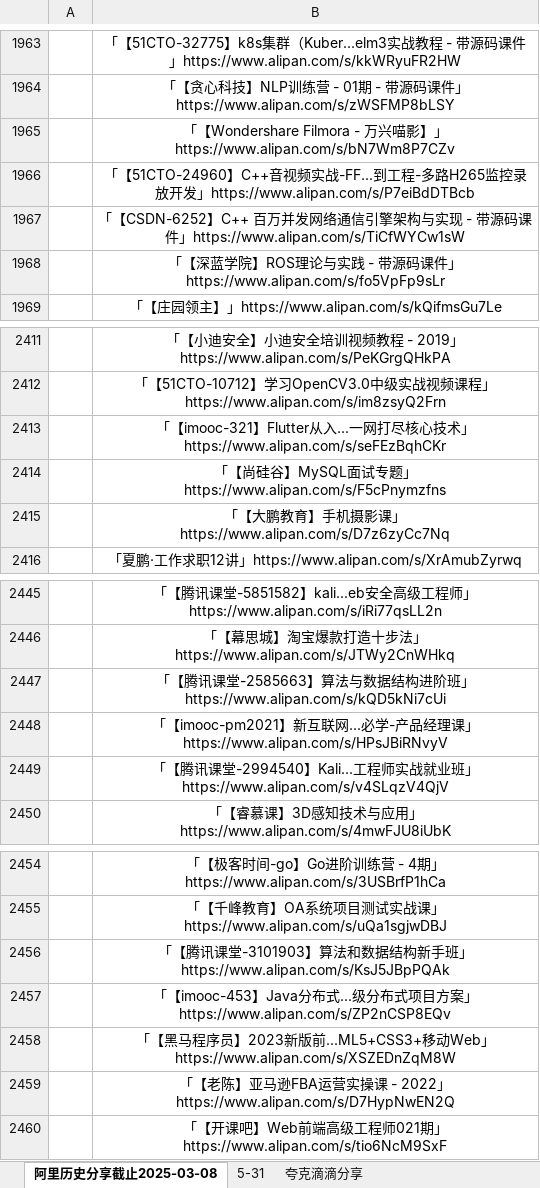
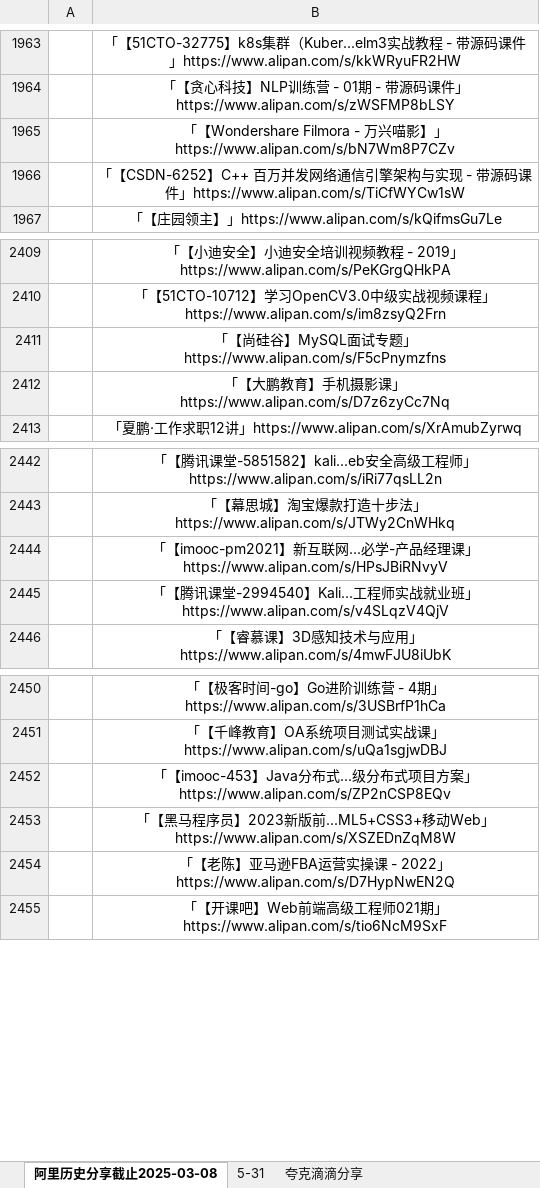
Before and after one commit to mitjavaz/memo, an Excel workbook: .ready/夸克滴滴分享.xlsx, sheet 阿里历史分享截止2025-03-08, drawn as a sheet; only a part is shown, gaps mark what is left out; values as stored, in another font and other column widths than the file's, no borders; the diff names each change by its address in the sheet, - before the commit and + after, or states it on an @@ line.

```diff
--- a/.ready/夸克滴滴分享.xlsx (sheet 阿里历史分享截止2025-03-08)
+++ b/.ready/夸克滴滴分享.xlsx (sheet 阿里历史分享截止2025-03-08)
-row 1966:  | 「【51CTO-24960】C++音视频实战-FF...到工程-多路H265监控录放开发」https://www.alipan.com/s/P7eiBdDTBcb
-row 1968:  | 「【深蓝学院】ROS理论与实践 - 带源码课件」https://www.alipan.com/s/fo5VpFp9sLr
-row 2413:  | 「【imooc-321】Flutter从入...一网打尽核心技术」https://www.alipan.com/s/seFEzBqhCKr
-row 2447:  | 「【腾讯课堂-2585663】算法与数据结构进阶班」https://www.alipan.com/s/kQD5kNi7cUi
-row 2456:  | 「【腾讯课堂-3101903】算法和数据结构新手班」https://www.alipan.com/s/KsJ5JBpPQAk
```
Also changed, not shown: sheet 5-31, sheet 夸克滴滴分享, 4 other files.
